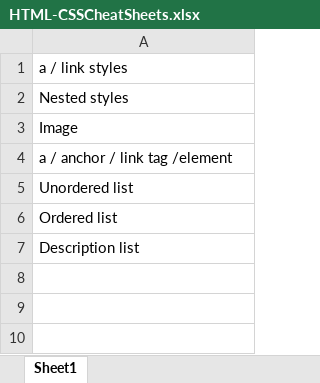
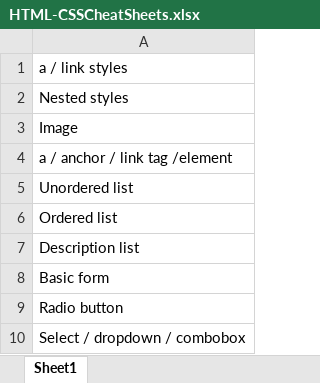
Before and after one commit to JT-Stevens/CheatSheets, an Excel workbook: HTML-CSSCheatSheets.xlsx, sheet Sheet1, drawn as a sheet; values as stored, in another font and other column widths than the file's, no borders; the diff names each change by its address in the sheet, - before the commit and + after, or states it on an @@ line.

```diff
--- a/HTML-CSSCheatSheets.xlsx (sheet Sheet1)
+++ b/HTML-CSSCheatSheets.xlsx (sheet Sheet1)
+row 8: Basic form
+row 9: Radio button
+row 10: Select / dropdown / combobox
```
Also changed, not shown: Android-KotlinCheatSheet.xlsx, CSharpCheatSheet.xlsx, 4 other files.
